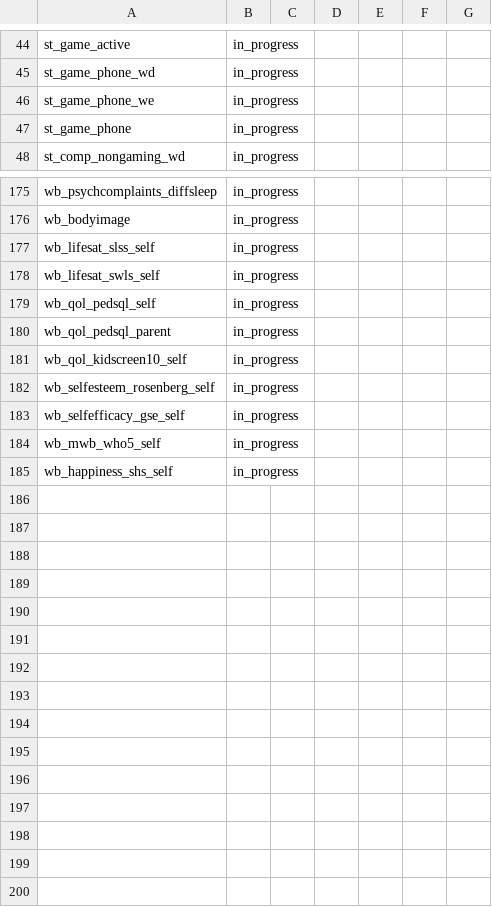
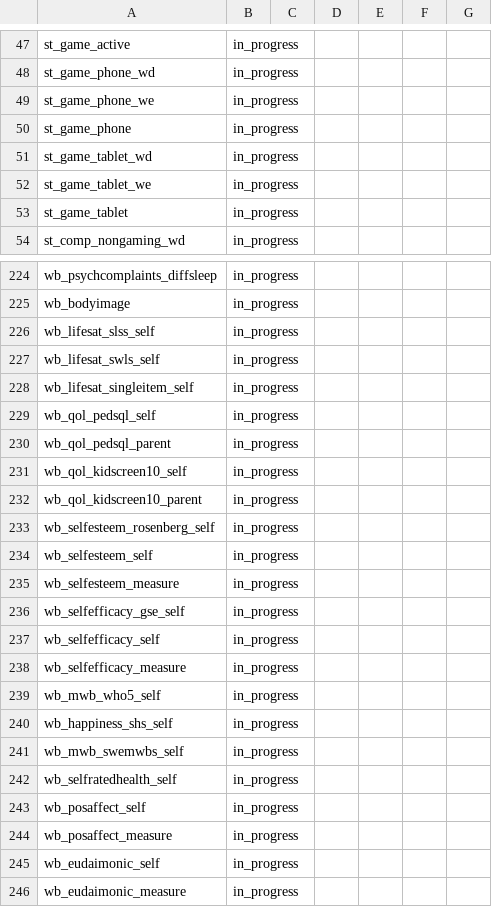
Before and after one commit to Motivation-and-Behaviour/bigger_picture, a CSV file: harmonisation/datasets/BPIPD-631/variables.csv, drawn as a sheet; only a part is shown, gaps mark what is left out; the diff covers the shown part only; the diff names each change by its address in the sheet, - before the commit and + after, or states it on an @@ line.

```diff
--- a/harmonisation/datasets/BPIPD-631/variables.csv
+++ b/harmonisation/datasets/BPIPD-631/variables.csv
+row 51: st_game_tablet_wd | in_progress
+row 52: st_game_tablet_we | in_progress
+row 53: st_game_tablet | in_progress
+row 228: wb_lifesat_singleitem_self | in_progress
+row 232: wb_qol_kidscreen10_parent | in_progress
+row 234: wb_selfesteem_self | in_progress
+row 235: wb_selfesteem_measure | in_progress
+row 237: wb_selfefficacy_self | in_progress
+row 238: wb_selfefficacy_measure | in_progress
+row 241: wb_mwb_swemwbs_self | in_progress
+row 242: wb_selfratedhealth_self | in_progress
+row 243: wb_posaffect_self | in_progress
+row 244: wb_posaffect_measure | in_progress
+row 245: wb_eudaimonic_self | in_progress
+row 246: wb_eudaimonic_measure | in_progress
```
Also changed, not shown: 46 added rows and 1 edited cell elsewhere in this file, harmonisation/datasets/BPIPD-27/variables.csv, harmonisation/datasets/BPIPD-621/variables.csv, 2 other files.
